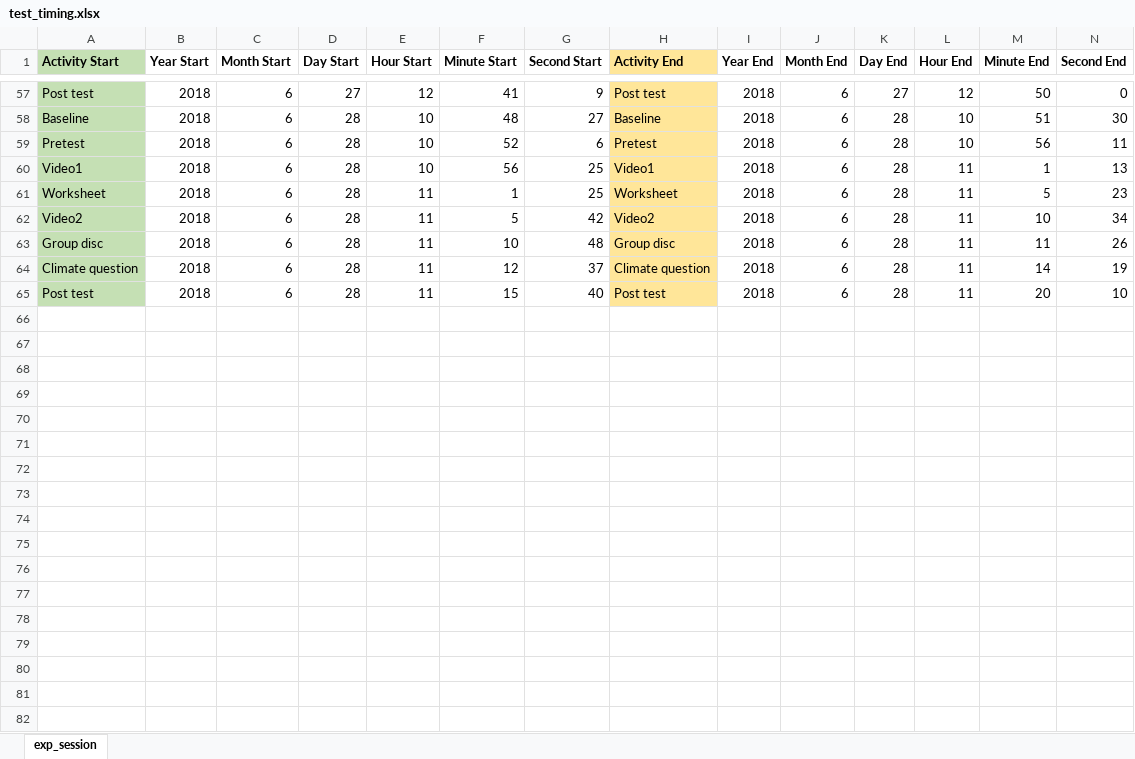
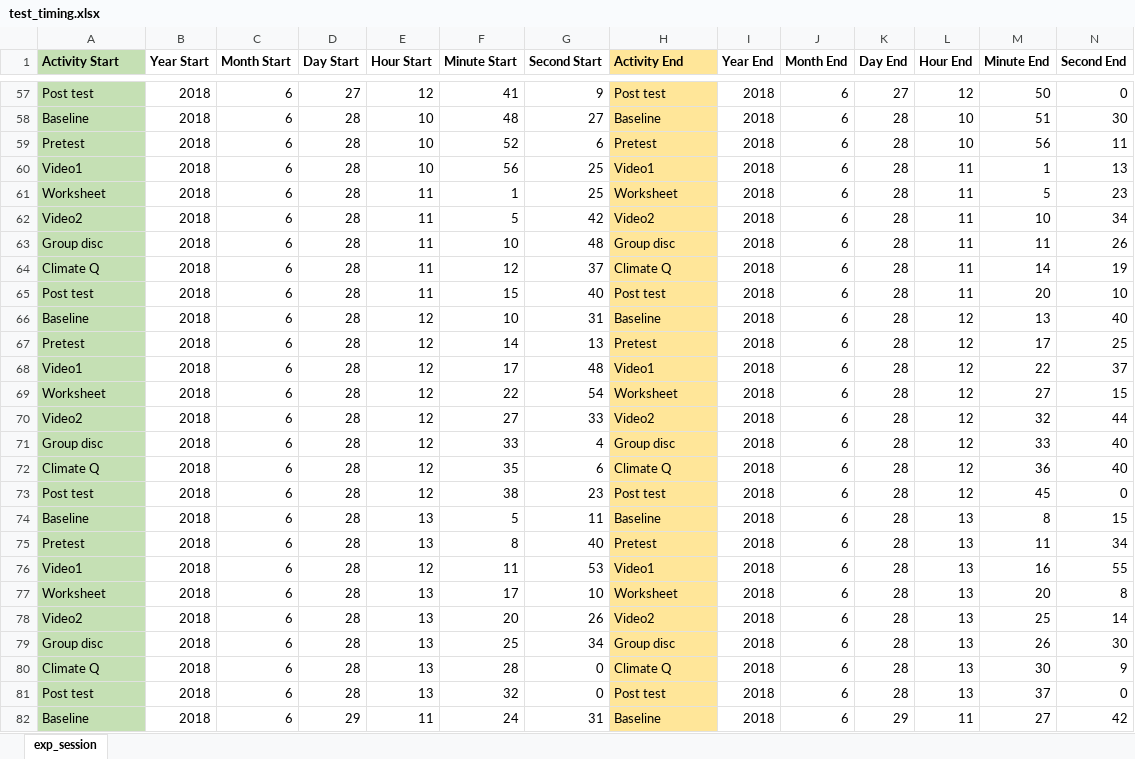
Before and after one commit to ariel-morrison/hand_sensor_test, an Excel workbook: empaticadata/test_timing.xlsx, sheet exp_session, drawn as a sheet; only a part is shown, gaps mark what is left out; values as stored, in another font and other column widths than the file's, no borders; the diff covers the shown part only; the diff names each change by its address in the sheet, - before the commit and + after, or states it on an @@ line.

```diff
--- a/empaticadata/test_timing.xlsx (sheet exp_session)
+++ b/empaticadata/test_timing.xlsx (sheet exp_session)
-A64 (Activity Start): Climate question
+A64 (Activity Start): Climate Q
-H64 (Activity End): Climate question
+H64 (Activity End): Climate Q
+row 66: Baseline | 2018 | 6 | 28 | 12 | 10 | 31 | Baseline | 2018 | 6 | 28 | 12 | 13 | 40
+row 67: Pretest | 2018 | 6 | 28 | 12 | 14 | 13 | Pretest | 2018 | 6 | 28 | 12 | 17 | 25
+row 68: Video1 | 2018 | 6 | 28 | 12 | 17 | 48 | Video1 | 2018 | 6 | 28 | 12 | 22 | 37
+row 69: Worksheet | 2018 | 6 | 28 | 12 | 22 | 54 | Worksheet | 2018 | 6 | 28 | 12 | 27 | 15
+row 70: Video2 | 2018 | 6 | 28 | 12 | 27 | 33 | Video2 | 2018 | 6 | 28 | 12 | 32 | 44
+row 71: Group disc | 2018 | 6 | 28 | 12 | 33 | 4 | Group disc | 2018 | 6 | 28 | 12 | 33 | 40
+row 72: Climate Q | 2018 | 6 | 28 | 12 | 35 | 6 | Climate Q | 2018 | 6 | 28 | 12 | 36 | 40
+row 73: Post test | 2018 | 6 | 28 | 12 | 38 | 23 | Post test | 2018 | 6 | 28 | 12 | 45 | 0
+row 74: Baseline | 2018 | 6 | 28 | 13 | 5 | 11 | Baseline | 2018 | 6 | 28 | 13 | 8 | 15
+row 75: Pretest | 2018 | 6 | 28 | 13 | 8 | 40 | Pretest | 2018 | 6 | 28 | 13 | 11 | 34
+row 76: Video1 | 2018 | 6 | 28 | 12 | 11 | 53 | Video1 | 2018 | 6 | 28 | 13 | 16 | 55
+row 77: Worksheet | 2018 | 6 | 28 | 13 | 17 | 10 | Worksheet | 2018 | 6 | 28 | 13 | 20 | 8
+row 78: Video2 | 2018 | 6 | 28 | 13 | 20 | 26 | Video2 | 2018 | 6 | 28 | 13 | 25 | 14
+row 79: Group disc | 2018 | 6 | 28 | 13 | 25 | 34 | Group disc | 2018 | 6 | 28 | 13 | 26 | 30
+row 80: Climate Q | 2018 | 6 | 28 | 13 | 28 | 0 | Climate Q | 2018 | 6 | 28 | 13 | 30 | 9
+row 81: Post test | 2018 | 6 | 28 | 13 | 32 | 0 | Post test | 2018 | 6 | 28 | 13 | 37 | 0
+row 82: Baseline | 2018 | 6 | 29 | 11 | 24 | 31 | Baseline | 2018 | 6 | 29 | 11 | 27 | 42
```
Also changed, not shown: 71 added rows and 14 edited cells elsewhere in this sheet, 47 other files.
